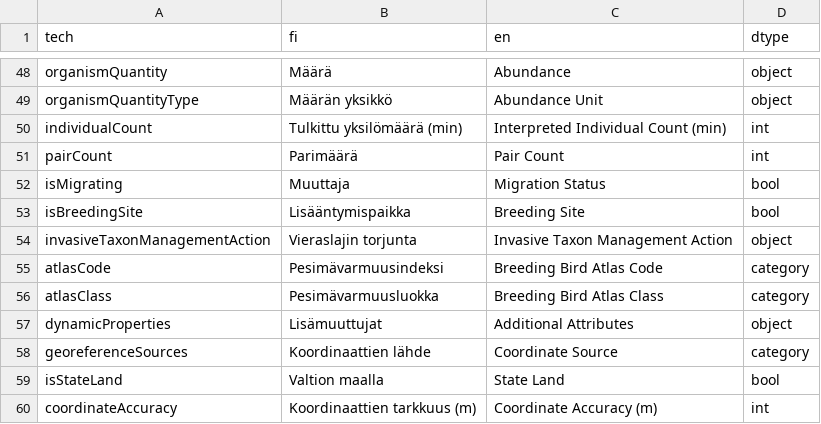
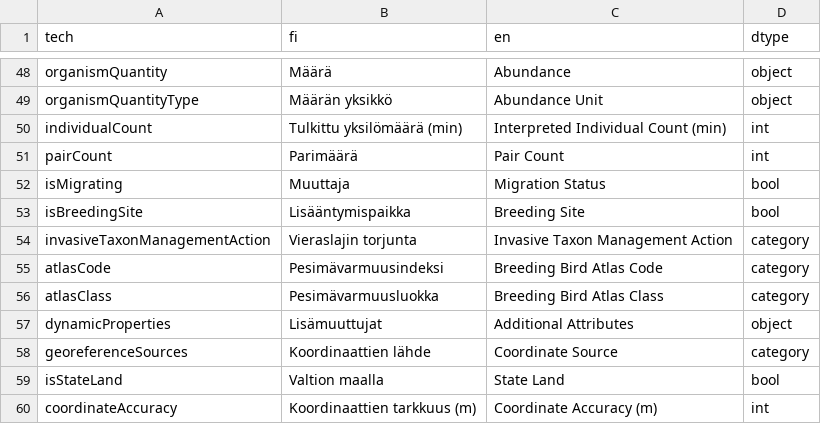
Before and after one commit to luomus/geoconverter_2, a TSV file: src/lookup_table.tsv, drawn as a sheet; only a part is shown, gaps mark what is left out; the diff covers the shown part only.

```diff
--- a/src/lookup_table.tsv
+++ b/src/lookup_table.tsv
@@ -53,3 +53,3 @@ isMigrating	Muuttaja	Migration Status	bool
 isBreedingSite	Lisääntymispaikka	Breeding Site	bool
-invasiveTaxonManagementAction	Vieraslajin torjunta	Invasive Taxon Management Action	object
+invasiveTaxonManagementAction	Vieraslajin torjunta	Invasive Taxon Management Action	category
 atlasCode	Pesimävarmuusindeksi	Breeding Bird Atlas Code	category
```
Also changed, not shown: 10 edited cells elsewhere in this file, 4 other files.
